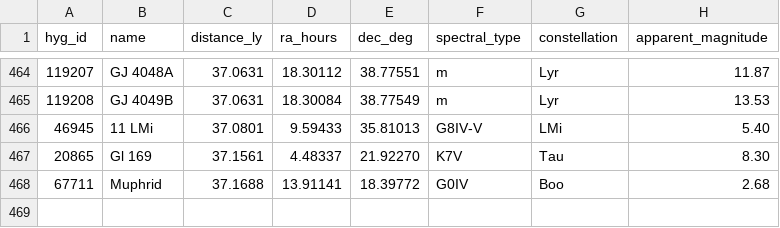
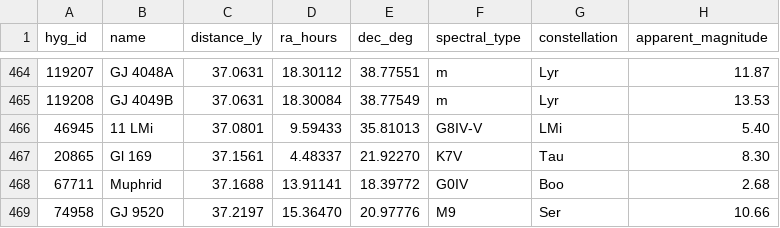
Before and after one commit to NadavShanun-design/hyperspace-sim, a CSV file: data/hyg-nearby.csv, drawn as a sheet; only a part is shown, gaps mark what is left out.

```diff
--- a/data/hyg-nearby.csv
+++ b/data/hyg-nearby.csv
@@ -468 +468,2 @@ hyg_id,name,distance_ly,ra_hours,dec_deg,spectral_type,constellation,apparent_ma
 67711,Muphrid,37.1688,13.91141,18.39772,G0IV,Boo,2.68
+74958,GJ 9520,37.2197,15.36470,20.97776,M9,Ser,10.66
```
